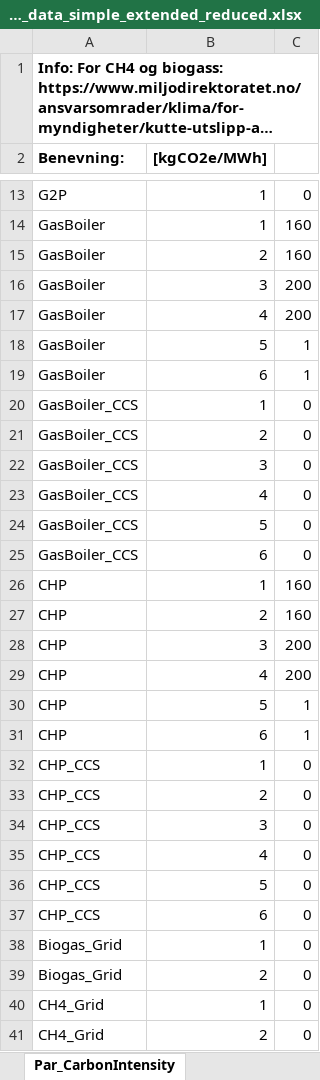
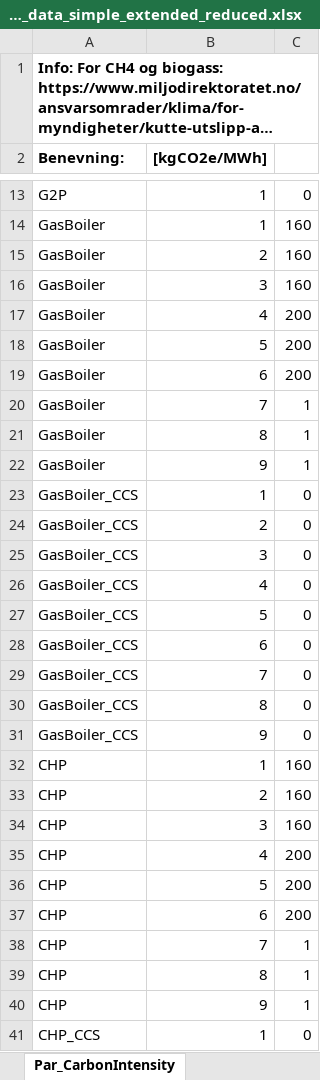
Before and after one commit to Lasseas/Master_repo, an Excel workbook: Test_data_simple_extended_reduced.xlsx, sheet Par_CarbonIntensity, drawn as a sheet; only a part is shown, gaps mark what is left out; the shorter side is filled out with more unchanged rows; long unchanged cells end in …; values as stored, in another font and other column widths than the file's, no borders; addresses are those after the commit; the diff covers the shown part only; the diff names each change by its address in the sheet, - before the commit and + after, or states it on an @@ line.

```diff
--- a/Test_data_simple_extended_reduced.xlsx (sheet Par_CarbonIntensity)
+++ b/Test_data_simple_extended_reduced.xlsx (sheet Par_CarbonIntensity)
-C16: 200
+C16: 160
-C18:C19: 1
+C18:C19: 200
+row 20: GasBoiler | 7 | 1
+row 21: GasBoiler | 8 | 1
+row 22: GasBoiler | 9 | 1
+row 29: GasBoiler_CCS | 7 | 0
+row 30: GasBoiler_CCS | 8 | 0
+row 31: GasBoiler_CCS | 9 | 0
-C34: 200
+C34: 160
-C36:C37: 1
+C36:C37: 200
+row 38: CHP | 7 | 1
+row 39: CHP | 8 | 1
+row 40: CHP | 9 | 1
```
Also changed, not shown: 6 added rows elsewhere in this sheet, sheet Par_TechToEC_Efficiency, sheet Par_ECToTech_Efficiency, sheet Subset_TechToEC, sheet Subset_ECToTech, sheet Par_Ramping_factor, sheet Par_InitialCapacityInstalled, 1 more sheet, other sheet tabs, 34 other files.
